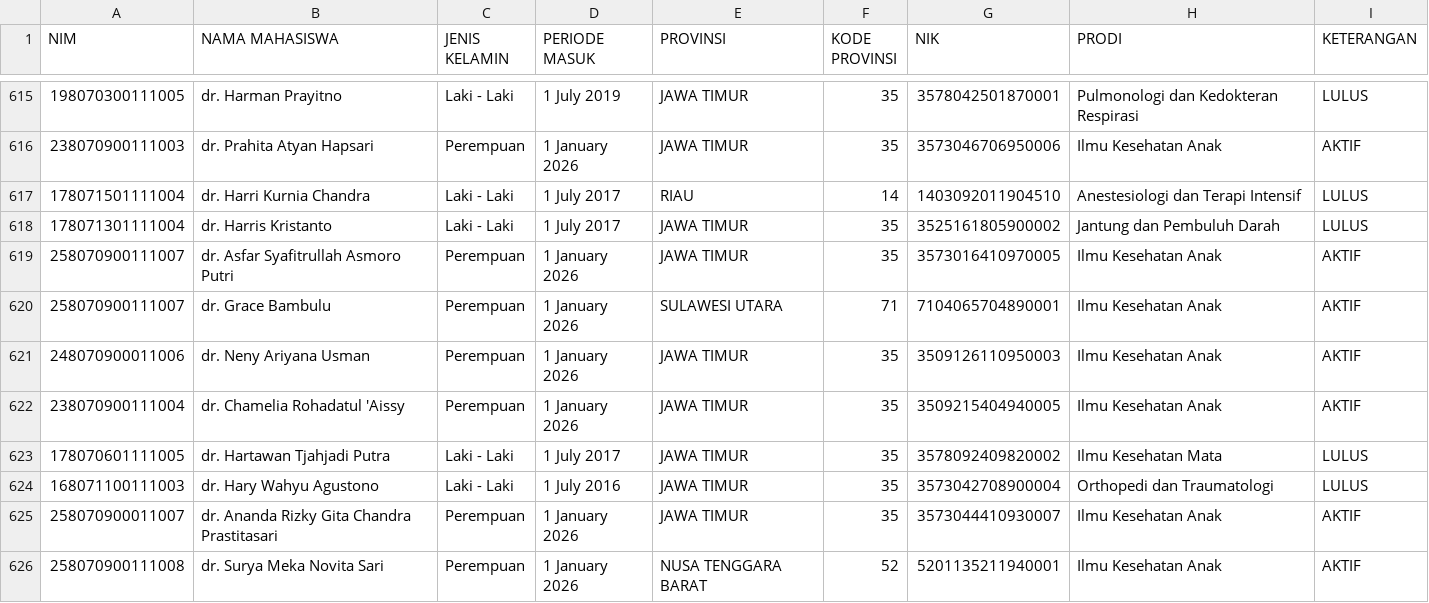
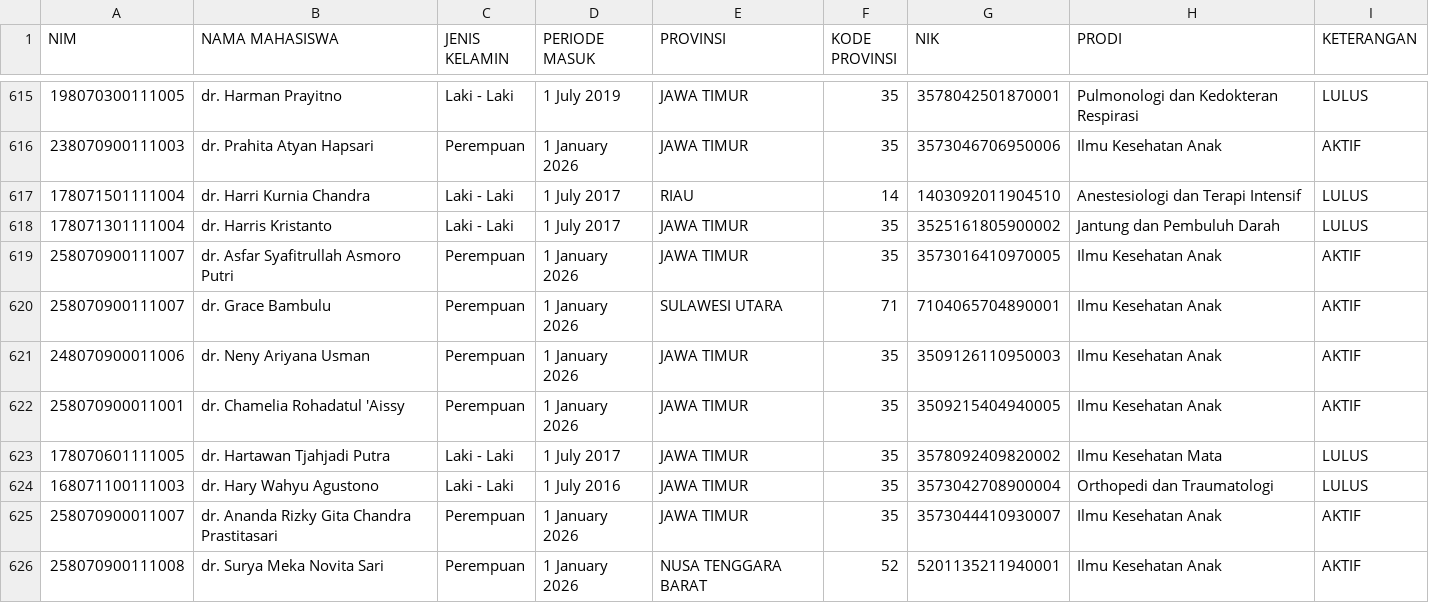
Before and after one commit to hermawanyuniarto/dashboard-ppds, a CSV file: public/data-ppds.csv, drawn as a sheet; only a part is shown, gaps mark what is left out; the diff names each change by its address in the sheet, - before the commit and + after, or states it on an @@ line.

Commit message:
Update data-ppds.csv
Update NIM Chamelia R

```diff
--- a/public/data-ppds.csv
+++ b/public/data-ppds.csv
-A622 (NIM): 238070900111004
+A622 (NIM): 258070900011001
```
